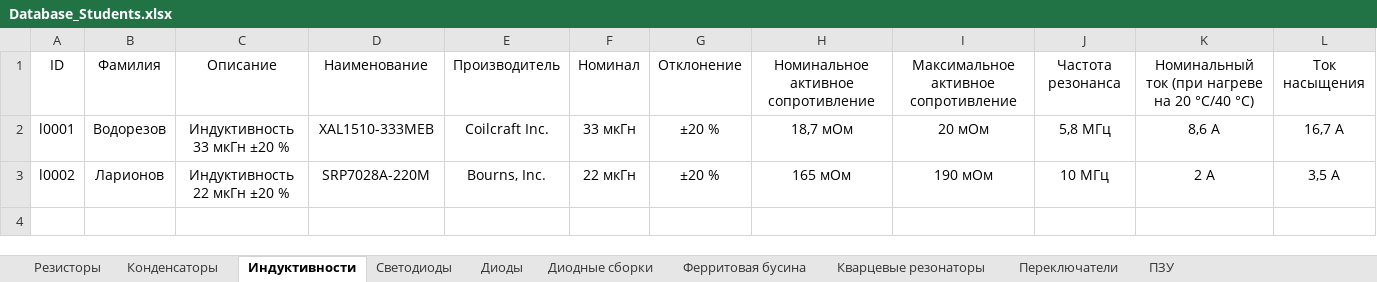
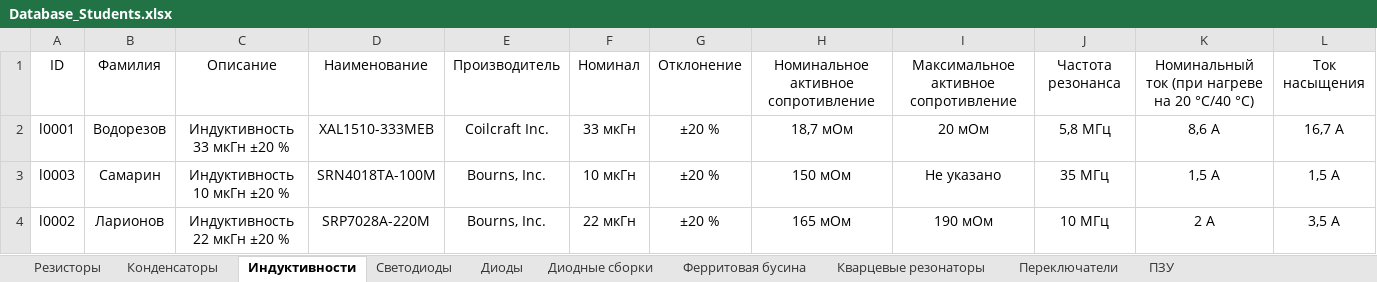
Before and after one commit to TonyCooT/Altium_BEng, an Excel workbook: library/Database_Students.xlsx, sheet Индуктивности, drawn as a sheet; only a part is shown; values as stored, in another font and other column widths than the file's, no borders; rows hold the shown columns only; the diff names each change by its address in the sheet, - before the commit and + after, or states it on an @@ line.

```diff
--- a/library/Database_Students.xlsx (sheet Индуктивности)
+++ b/library/Database_Students.xlsx (sheet Индуктивности)
+row 3: l0003 | Самарин | Индуктивность 10 мкГн ±20 % | SRN4018TA-100M | Bourns, Inc. | 10 мкГн | ±20 % | 150 мОм | Не указано | 35 МГц | 1,5 А | 1,5 А
```
Also changed, not shown: sheet Конденсаторы, sheet Преобразователи напряжения, 4 other files.
